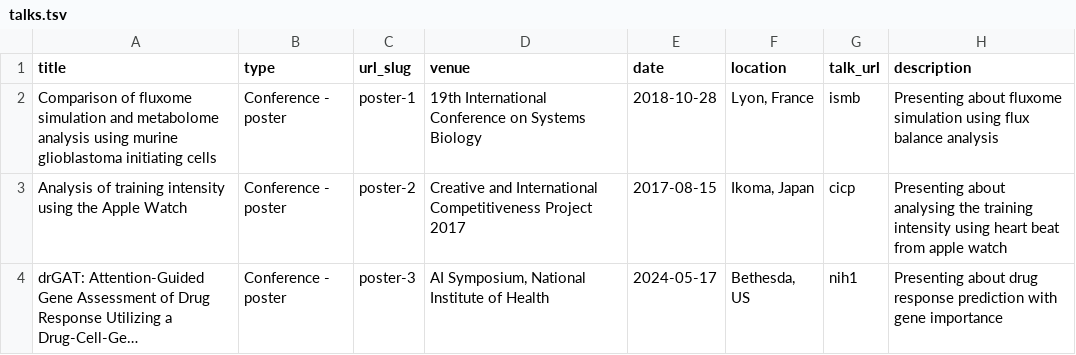
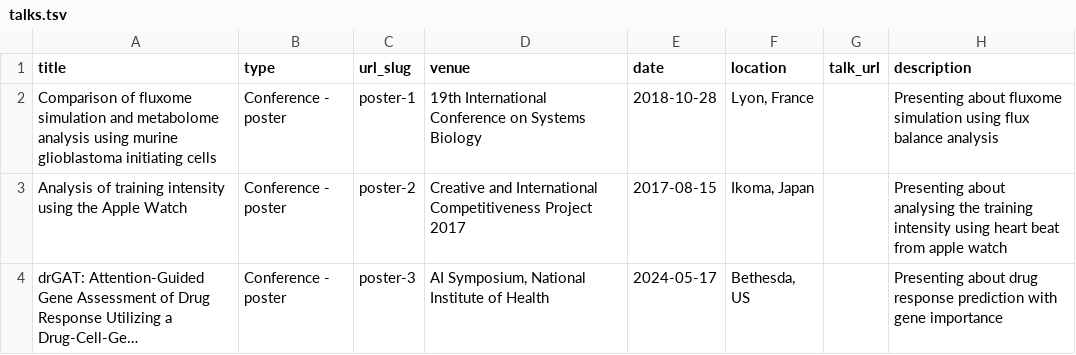
Before and after one commit to inoue0426/inoue0426.github.io, a TSV file: markdown_generator/talks.tsv, drawn as a sheet; long unchanged cells end in …; the diff names each change by its address in the sheet, - before the commit and + after, or states it on an @@ line.

```diff
--- a/markdown_generator/talks.tsv
+++ b/markdown_generator/talks.tsv
-G2 (talk_url): ismb
+G2 (talk_url): (empty)
-G3 (talk_url): cicp
+G3 (talk_url): (empty)
-G4 (talk_url): nih1
+G4 (talk_url): (empty)
```
Also changed, not shown: 3 other files.
